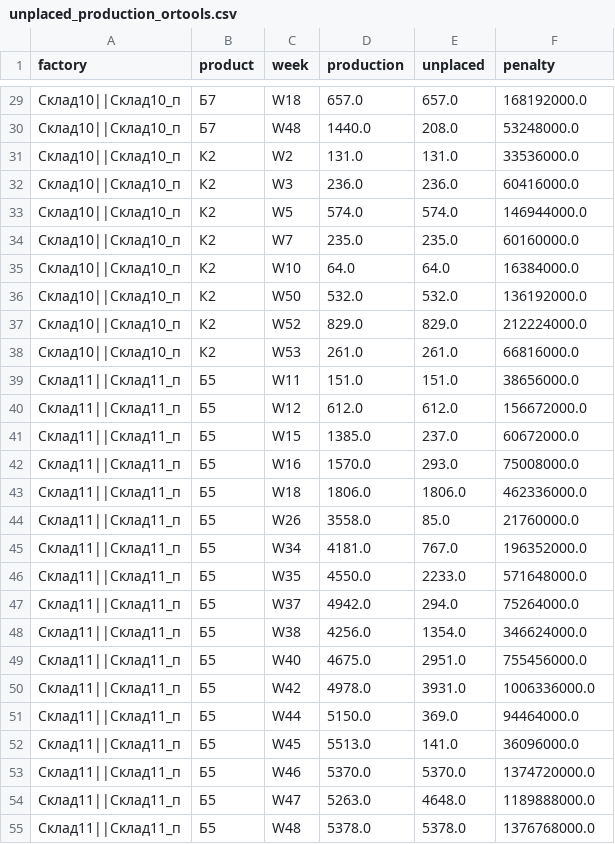
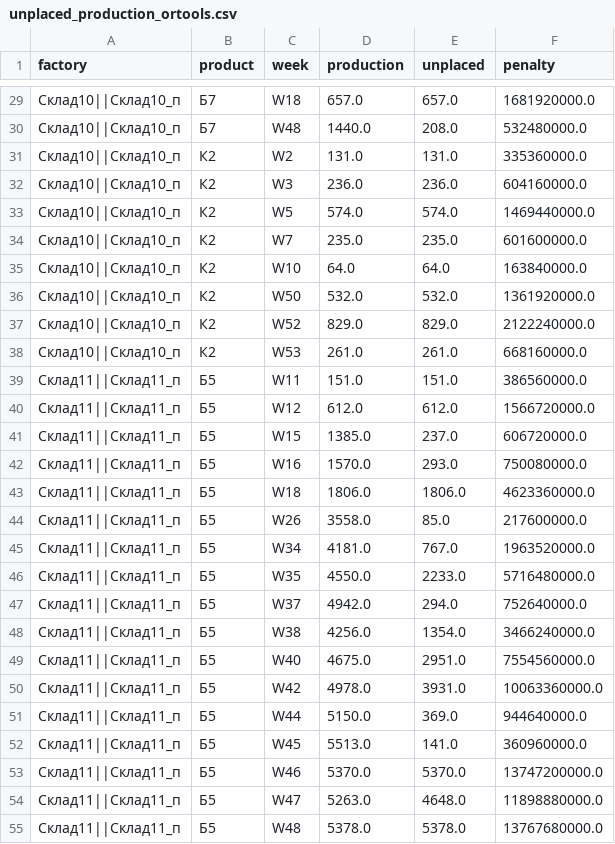
Before and after one commit to assan/transportation, a CSV file: unplaced_production_ortools.csv, drawn as a sheet; only a part is shown, gaps mark what is left out; the diff covers the shown part only.

```diff
--- a/unplaced_production_ortools.csv
+++ b/unplaced_production_ortools.csv
@@ -29,27 +29,27 @@ factory,product,week,production,unplaced,penalty
-Склад10||Склад10_п,Б7,W18,657.0,657.0,168192000.0
-Склад10||Склад10_п,Б7,W48,1440.0,208.0,53248000.0
-Склад10||Склад10_п,К2,W2,131.0,131.0,33536000.0
-Склад10||Склад10_п,К2,W3,236.0,236.0,60416000.0
-Склад10||Склад10_п,К2,W5,574.0,574.0,146944000.0
-Склад10||Склад10_п,К2,W7,235.0,235.0,60160000.0
-Склад10||Склад10_п,К2,W10,64.0,64.0,16384000.0
-Склад10||Склад10_п,К2,W50,532.0,532.0,136192000.0
-Склад10||Склад10_п,К2,W52,829.0,829.0,212224000.0
-Склад10||Склад10_п,К2,W53,261.0,261.0,66816000.0
-Склад11||Склад11_п,Б5,W11,151.0,151.0,38656000.0
-Склад11||Склад11_п,Б5,W12,612.0,612.0,156672000.0
-Склад11||Склад11_п,Б5,W15,1385.0,237.0,60672000.0
-Склад11||Склад11_п,Б5,W16,1570.0,293.0,75008000.0
-Склад11||Склад11_п,Б5,W18,1806.0,1806.0,462336000.0
-Склад11||Склад11_п,Б5,W26,3558.0,85.0,21760000.0
-Склад11||Склад11_п,Б5,W34,4181.0,767.0,196352000.0
-Склад11||Склад11_п,Б5,W35,4550.0,2233.0,571648000.0
-Склад11||Склад11_п,Б5,W37,4942.0,294.0,75264000.0
-Склад11||Склад11_п,Б5,W38,4256.0,1354.0,346624000.0
-Склад11||Склад11_п,Б5,W40,4675.0,2951.0,755456000.0
-Склад11||Склад11_п,Б5,W42,4978.0,3931.0,1006336000.0
-Склад11||Склад11_п,Б5,W44,5150.0,369.0,94464000.0
-Склад11||Склад11_п,Б5,W45,5513.0,141.0,36096000.0
-Склад11||Склад11_п,Б5,W46,5370.0,5370.0,1374720000.0
-Склад11||Склад11_п,Б5,W47,5263.0,4648.0,1189888000.0
-Склад11||Склад11_п,Б5,W48,5378.0,5378.0,1376768000.0
+Склад10||Склад10_п,Б7,W18,657.0,657.0,1681920000.0
+Склад10||Склад10_п,Б7,W48,1440.0,208.0,532480000.0
+Склад10||Склад10_п,К2,W2,131.0,131.0,335360000.0
+Склад10||Склад10_п,К2,W3,236.0,236.0,604160000.0
+Склад10||Склад10_п,К2,W5,574.0,574.0,1469440000.0
+Склад10||Склад10_п,К2,W7,235.0,235.0,601600000.0
+Склад10||Склад10_п,К2,W10,64.0,64.0,163840000.0
+Склад10||Склад10_п,К2,W50,532.0,532.0,1361920000.0
+Склад10||Склад10_п,К2,W52,829.0,829.0,2122240000.0
+Склад10||Склад10_п,К2,W53,261.0,261.0,668160000.0
+Склад11||Склад11_п,Б5,W11,151.0,151.0,386560000.0
+Склад11||Склад11_п,Б5,W12,612.0,612.0,1566720000.0
+Склад11||Склад11_п,Б5,W15,1385.0,237.0,606720000.0
+Склад11||Склад11_п,Б5,W16,1570.0,293.0,750080000.0
+Склад11||Склад11_п,Б5,W18,1806.0,1806.0,4623360000.0
+Склад11||Склад11_п,Б5,W26,3558.0,85.0,217600000.0
+Склад11||Склад11_п,Б5,W34,4181.0,767.0,1963520000.0
+Склад11||Склад11_п,Б5,W35,4550.0,2233.0,5716480000.0
+Склад11||Склад11_п,Б5,W37,4942.0,294.0,752640000.0
+Склад11||Склад11_п,Б5,W38,4256.0,1354.0,3466240000.0
+Склад11||Склад11_п,Б5,W40,4675.0,2951.0,7554560000.0
+Склад11||Склад11_п,Б5,W42,4978.0,3931.0,10063360000.0
+Склад11||Склад11_п,Б5,W44,5150.0,369.0,944640000.0
+Склад11||Склад11_п,Б5,W45,5513.0,141.0,360960000.0
+Склад11||Склад11_п,Б5,W46,5370.0,5370.0,13747200000.0
+Склад11||Склад11_п,Б5,W47,5263.0,4648.0,11898880000.0
+Склад11||Склад11_п,Б5,W48,5378.0,5378.0,13767680000.0
```
Also changed, not shown: 32 edited cells elsewhere in this file, transport_plan_ortools.csv, 17 other files.
